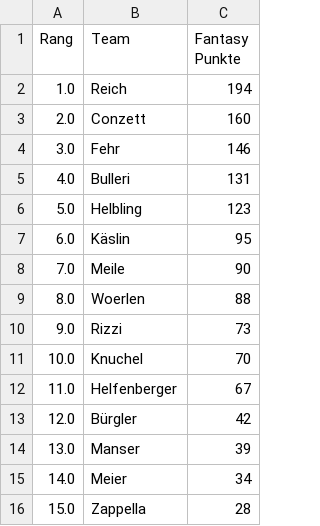
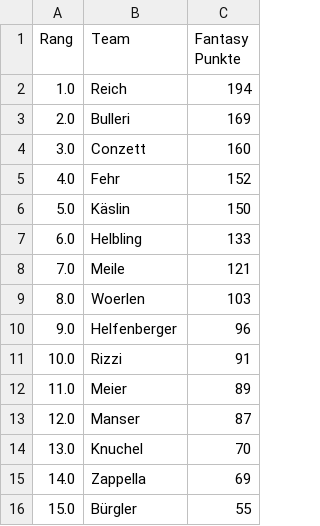
Before and after one commit to leasennch/skifantasy-results, a CSV file: watson/fantasy_points_watson_current_standings.csv, drawn as a sheet.

```diff
--- a/watson/fantasy_points_watson_current_standings.csv
+++ b/watson/fantasy_points_watson_current_standings.csv
@@ -2,15 +2,15 @@ Rang,Team,Fantasy Punkte
 1.0,Reich,194
-2.0,Conzett,160
-3.0,Fehr,146
-4.0,Bulleri,131
-5.0,Helbling,123
-6.0,Käslin,95
-7.0,Meile,90
-8.0,Woerlen,88
-9.0,Rizzi,73
-10.0,Knuchel,70
-11.0,Helfenberger,67
-12.0,Bürgler,42
-13.0,Manser,39
-14.0,Meier,34
-15.0,Zappella,28
+2.0,Bulleri,169
+3.0,Conzett,160
+4.0,Fehr,152
+5.0,Käslin,150
+6.0,Helbling,133
+7.0,Meile,121
+8.0,Woerlen,103
+9.0,Helfenberger,96
+10.0,Rizzi,91
+11.0,Meier,89
+12.0,Manser,87
+13.0,Knuchel,70
+14.0,Zappella,69
+15.0,Bürgler,55
```
Also changed, not shown: unteresAaretal/fantasy_points_Unteres Aaretal_point_races.csv, watson/fantasy_points_watson_point_races.csv, 12 other files.
